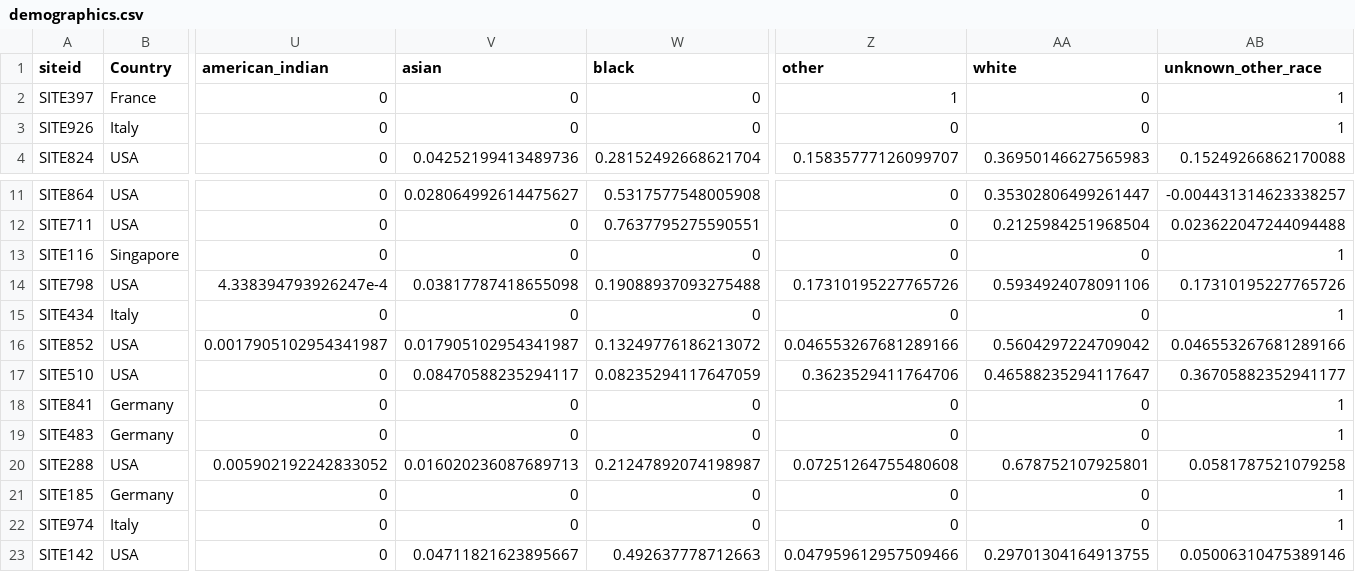
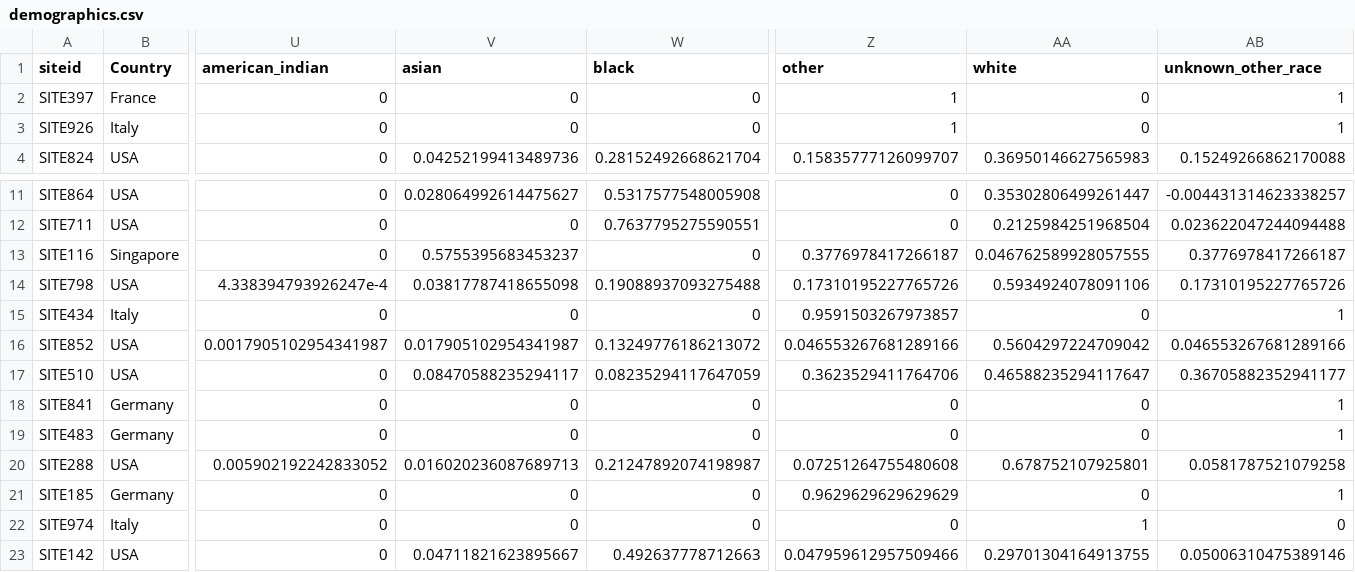
Before and after one commit to covidclinical/Phase1.1NeuroRCode, a CSV file: results/demographics.csv, drawn as a sheet; only a part is shown, gaps mark what is left out; the diff names each change by its address in the sheet, - before the commit and + after, or states it on an @@ line.

Commit message:
update race in singapore

```diff
--- a/results/demographics.csv
+++ b/results/demographics.csv
-Z3 (other): 0
+Z3 (other): 1
-V13 (asian): 0
+V13 (asian): 0.5755395683453237
-Z13 (other): 0
+Z13 (other): 0.3776978417266187
-AA13 (white): 0
+AA13 (white): 0.046762589928057555
-AB13 (unknown_other_race): 1
+AB13 (unknown_other_race): 0.3776978417266187
-Z15 (other): 0
+Z15 (other): 0.9591503267973857
-Z21 (other): 0
+Z21 (other): 0.9629629629629629
-AA22 (white): 0
+AA22 (white): 1
-AB22 (unknown_other_race): 1
+AB22 (unknown_other_race): 0
```
Also changed, not shown: results/demo_perc_prelim.csv, results/demo_prelim.csv, 5 other files.
